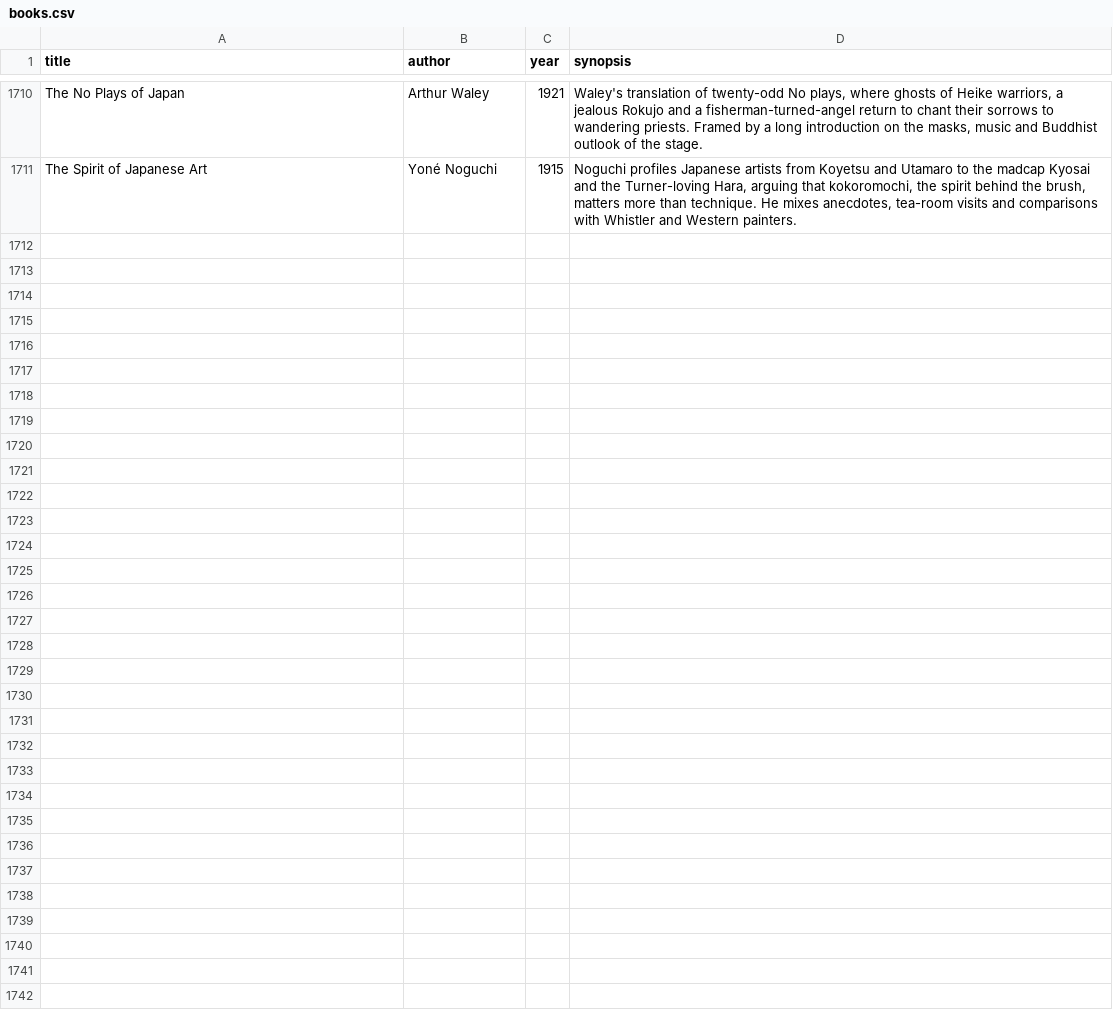
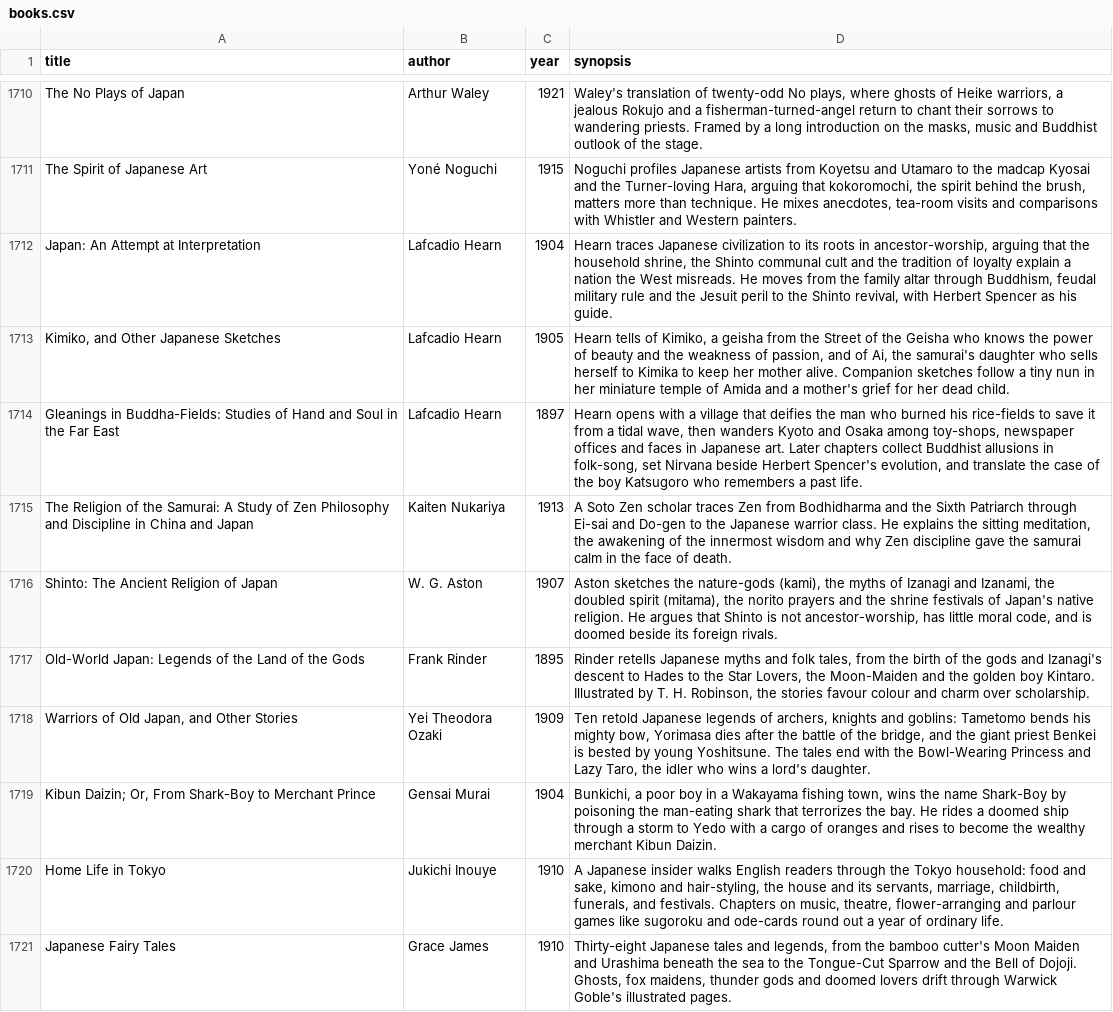
Before and after one commit to SaturdaysinthePark/book-browser, a CSV file: data/books.csv, drawn as a sheet; only a part is shown, gaps mark what is left out.

```diff
--- a/data/books.csv
+++ b/data/books.csv
@@ -1711 +1711,11 @@ The No Plays of Japan,Arthur Waley,1921,"Waley's translation of twenty-odd No pl
 The Spirit of Japanese Art,Yoné Noguchi,1915,"Noguchi profiles Japanese artists from Koyetsu and Utamaro to the madcap Kyosai and the Turner-loving Hara, arguing that kokoromochi, the spirit behind the brush, matters more than technique. He mixes anecdotes, tea-room visits and comparisons with Whistler and Western painters."
+Japan: An Attempt at Interpretation,Lafcadio Hearn,1904,"Hearn traces Japanese civilization to its roots in ancestor-worship, arguing that the household shrine, the Shinto communal cult and the tradition of loyalty explain a nation the West misreads. He moves from the family altar through Buddhism, feudal military rule and the Jesuit peril to the Shinto revival, with Herbert Spencer as his guide."
+"Kimiko, and Other Japanese Sketches",Lafcadio Hearn,1905,"Hearn tells of Kimiko, a geisha from the Street of the Geisha who knows the power of beauty and the weakness of passion, and of Ai, the samurai's daughter who sells herself to Kimika to keep her mother alive. Companion sketches follow a tiny nun in her miniature temple of Amida and a mother's grief for her dead child."
+Gleanings in Buddha-Fields: Studies of Hand and Soul in the Far East,Lafcadio Hearn,1897,"Hearn opens with a village that deifies the man who burned his rice-fields to save it from a tidal wave, then wanders Kyoto and Osaka among toy-shops, newspaper offices and faces in Japanese art. Later chapters collect Buddhist allusions in folk-song, set Nirvana beside Herbert Spencer's evolution, and translate the case of the boy Katsugoro who remembers a past life."
+The Religion of the Samurai: A Study of Zen Philosophy and Discipline in China and Japan,Kaiten Nukariya,1913,"A Soto Zen scholar traces Zen from Bodhidharma and the Sixth Patriarch through Ei-sai and Do-gen to the Japanese warrior class. He explains the sitting meditation, the awakening of the innermost wisdom and why Zen discipline gave the samurai calm in the face of death."
+Shinto: The Ancient Religion of Japan,W. G. Aston,1907,"Aston sketches the nature-gods (kami), the myths of Izanagi and Izanami, the doubled spirit (mitama), the norito prayers and the shrine festivals of Japan's native religion. He argues that Shinto is not ancestor-worship, has little moral code, and is doomed beside its foreign rivals."
+Old-World Japan: Legends of the Land of the Gods,Frank Rinder,1895,"Rinder retells Japanese myths and folk tales, from the birth of the gods and Izanagi's descent to Hades to the Star Lovers, the Moon-Maiden and the golden boy Kintaro. Illustrated by T. H. Robinson, the stories favour colour and charm over scholarship."
+"Warriors of Old Japan, and Other Stories",Yei Theodora Ozaki,1909,"Ten retold Japanese legends of archers, knights and goblins: Tametomo bends his mighty bow, Yorimasa dies after the battle of the bridge, and the giant priest Benkei is bested by young Yoshitsune. The tales end with the Bowl-Wearing Princess and Lazy Taro, the idler who wins a lord's daughter."
+"Kibun Daizin; Or, From Shark-Boy to Merchant Prince",Gensai Murai,1904,"Bunkichi, a poor boy in a Wakayama fishing town, wins the name Shark-Boy by poisoning the man-eating shark that terrorizes the bay. He rides a doomed ship through a storm to Yedo with a cargo of oranges and rises to become the wealthy merchant Kibun Daizin."
+Home Life in Tokyo,Jukichi Inouye,1910,"A Japanese insider walks English readers through the Tokyo household: food and sake, kimono and hair-styling, the house and its servants, marriage, childbirth, funerals, and festivals. Chapters on music, theatre, flower-arranging and parlour games like sugoroku and ode-cards round out a year of ordinary life."
+Japanese Fairy Tales,Grace James,1910,"Thirty-eight Japanese tales and legends, from the bamboo cutter's Moon Maiden and Urashima beneath the sea to the Tongue-Cut Sparrow and the Bell of Dojoji. Ghosts, fox maidens, thunder gods and doomed lovers drift through Warwick Goble's illustrated pages."
```
Also changed, not shown: data/checked-sources.csv, 10 other files.
